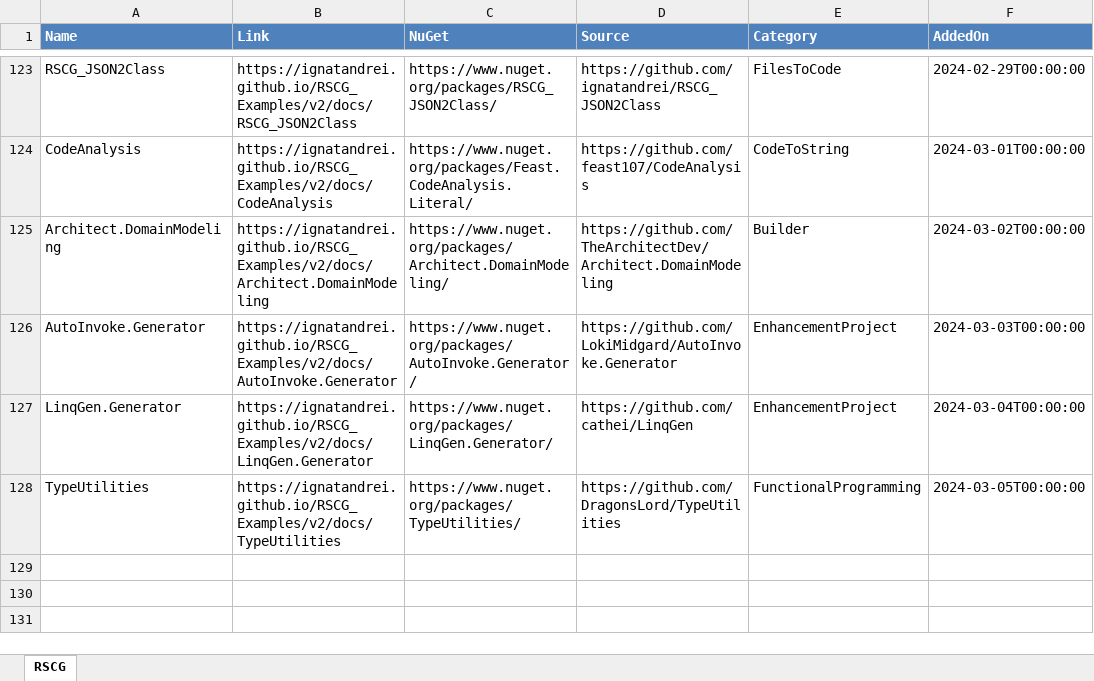
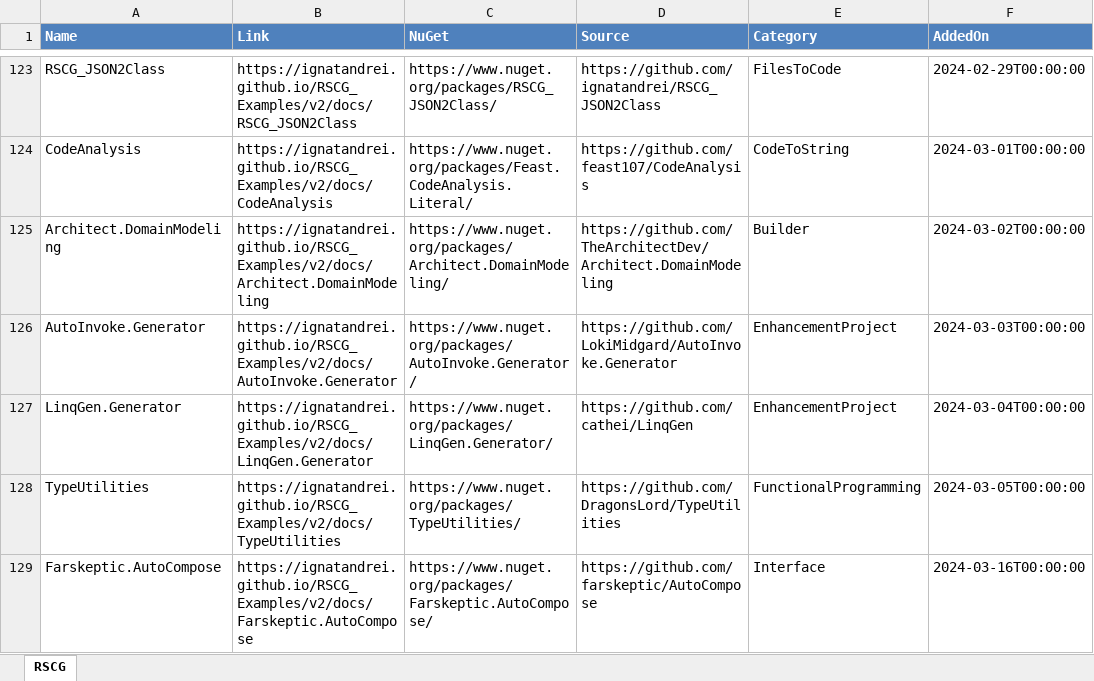
Before and after one commit to ignatandrei/RSCG_Examples, an Excel workbook: v2/rscg_examples_site/static/exports/RSCG.xlsx, sheet RSCG, drawn as a sheet; only a part is shown, gaps mark what is left out; values as stored, in another font and other column widths than the file's, no borders; the diff names each change by its address in the sheet, - before the commit and + after, or states it on an @@ line.

Commit message:
Update RSCG examples and generators

```diff
--- a/v2/rscg_examples_site/static/exports/RSCG.xlsx (sheet RSCG)
+++ b/v2/rscg_examples_site/static/exports/RSCG.xlsx (sheet RSCG)
+row 129: Farskeptic.AutoCompose | https://ignatandrei.github.io/RSCG_Examples/v2/docs/Farskeptic.AutoCompose | https://www.nuget.org/packages/Farskeptic.AutoCompose/ | https://github.com/farskeptic/AutoCompose | Interface | 2024-03-16T00:00:00
```
Also changed, not shown: 40 other files.
